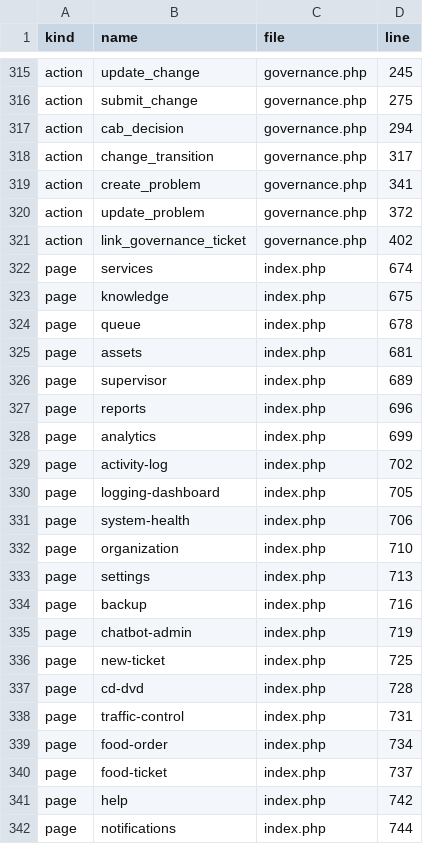
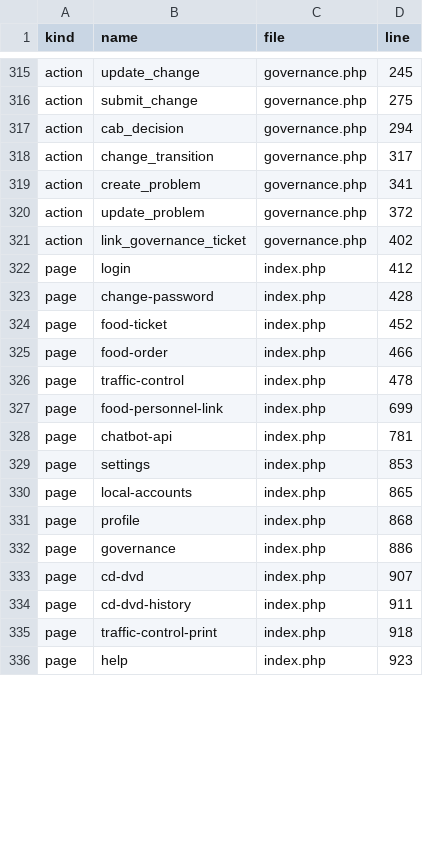
Before and after one commit to alirezarahimy-code/ticket, a TSV file: docs/system-map/ROUTES.tsv, drawn as a sheet; only a part is shown, gaps mark what is left out; the diff covers the shown part only.

```diff
--- a/docs/system-map/ROUTES.tsv
+++ b/docs/system-map/ROUTES.tsv
@@ -321,22 +321,16 @@ action	update_problem	governance.php	372
 action	link_governance_ticket	governance.php	402
-page	services	index.php	674
-page	knowledge	index.php	675
-page	queue	index.php	678
-page	assets	index.php	681
-page	supervisor	index.php	689
-page	reports	index.php	696
-page	analytics	index.php	699
-page	activity-log	index.php	702
-page	logging-dashboard	index.php	705
-page	system-health	index.php	706
-page	organization	index.php	710
-page	settings	index.php	713
-page	backup	index.php	716
-page	chatbot-admin	index.php	719
-page	new-ticket	index.php	725
-page	cd-dvd	index.php	728
-page	traffic-control	index.php	731
-page	food-order	index.php	734
-page	food-ticket	index.php	737
-page	help	index.php	742
-page	notifications	index.php	744
+page	login	index.php	412
+page	change-password	index.php	428
+page	food-ticket	index.php	452
+page	food-order	index.php	466
+page	traffic-control	index.php	478
+page	food-personnel-link	index.php	699
+page	chatbot-api	index.php	781
+page	settings	index.php	853
+page	local-accounts	index.php	865
+page	profile	index.php	868
+page	governance	index.php	886
+page	cd-dvd	index.php	907
+page	cd-dvd-history	index.php	911
+page	traffic-control-print	index.php	918
+page	help	index.php	923
```
Also changed, not shown: 6 added rows, 4 removed rows and 21 edited cells elsewhere in this file, docs/system-map/FILES.tsv, docs/system-map/SYMBOLS.tsv, 5 other files.
